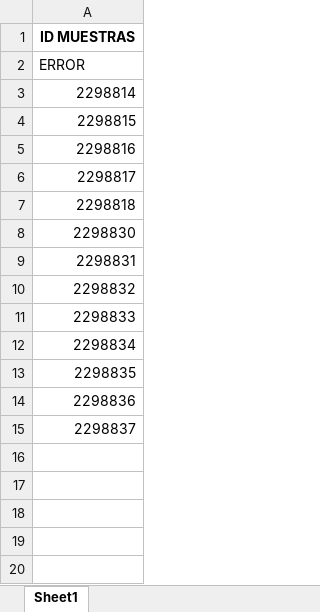
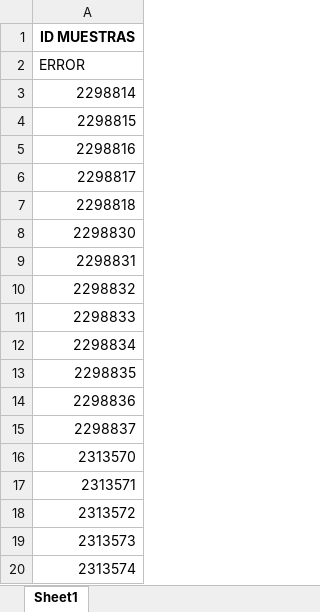
Before and after one commit to esteban-h5/hidro-automati, an Excel workbook: Registros Pendientes/RegistroAuxiliar.xlsx, sheet Sheet1, drawn as a sheet; values as stored, in another font and other column widths than the file's, no borders; the diff names each change by its address in the sheet, - before the commit and + after, or states it on an @@ line.

```diff
--- a/Registros Pendientes/RegistroAuxiliar.xlsx (sheet Sheet1)
+++ b/Registros Pendientes/RegistroAuxiliar.xlsx (sheet Sheet1)
+row 16: 2313570
+row 17: 2313571
+row 18: 2313572
+row 19: 2313573
+row 20: 2313574
```
Also changed, not shown: Cambiar Lotes/ListaMuestras.xlsx, Copia Envases/ListaEntrada.xlsx, 11 other files.
